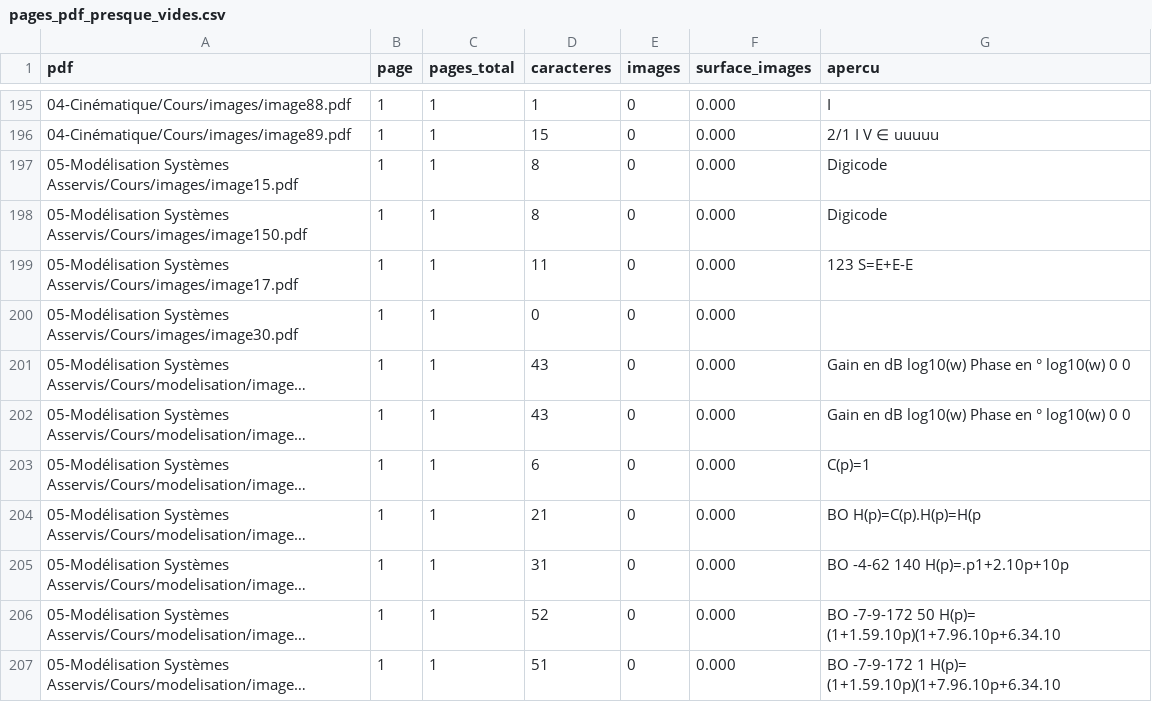
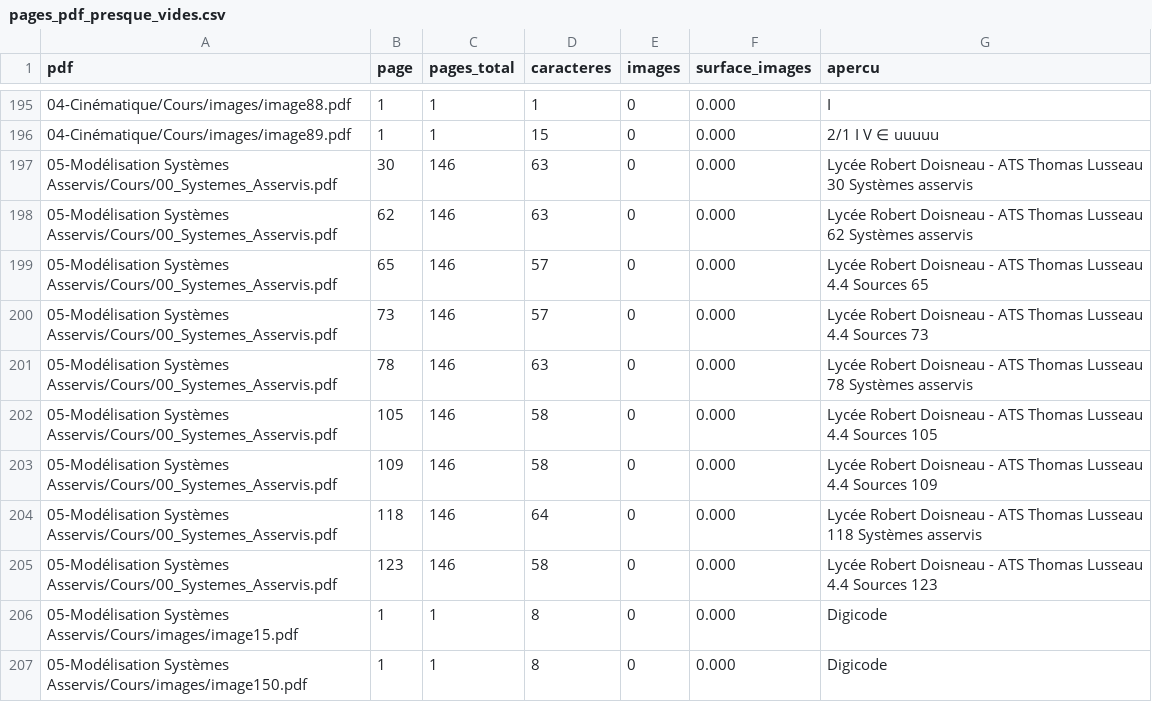
Before and after one commit to TholusSII/ATS, a CSV file: reports/pages_pdf_presque_vides.csv, drawn as a sheet; only a part is shown, gaps mark what is left out; the shorter side is filled out with more unchanged rows; long unchanged cells end in ….

```diff
--- a/reports/pages_pdf_presque_vides.csv
+++ b/reports/pages_pdf_presque_vides.csv
@@ -196,2 +196,11 @@ pdf,page,pages_total,caracteres,images,surface_images,apercu
 04-Cinématique/Cours/images/image89.pdf,1,1,15,0,0.000,2/1 I V ∈ uuuuu
+05-Modélisation Systèmes Asservis/Cours/00_Systemes_Asservis.pdf,30,146,63,0,0.000,Lycée Robert Doisneau - ATS Thomas Lusseau 30 Systèmes asservis
+05-Modélisation Systèmes Asservis/Cours/00_Systemes_Asservis.pdf,62,146,63,0,0.000,Lycée Robert Doisneau - ATS Thomas Lusseau 62 Systèmes asservis
+05-Modélisation Systèmes Asservis/Cours/00_Systemes_Asservis.pdf,65,146,57,0,0.000,Lycée Robert Doisneau - ATS Thomas Lusseau 4.4 Sources 65
+05-Modélisation Systèmes Asservis/Cours/00_Systemes_Asservis.pdf,73,146,57,0,0.000,Lycée Robert Doisneau - ATS Thomas Lusseau 4.4 Sources 73
+05-Modélisation Systèmes Asservis/Cours/00_Systemes_Asservis.pdf,78,146,63,0,0.000,Lycée Robert Doisneau - ATS Thomas Lusseau 78 Systèmes asservis
+05-Modélisation Systèmes Asservis/Cours/00_Systemes_Asservis.pdf,105,146,58,0,0.000,Lycée Robert Doisneau - ATS Thomas Lusseau 4.4 Sources 105
+05-Modélisation Systèmes Asservis/Cours/00_Systemes_Asservis.pdf,109,146,58,0,0.000,Lycée Robert Doisneau - ATS Thomas Lusseau 4.4 Sources 109
+05-Modélisation Systèmes Asservis/Cours/00_Systemes_Asservis.pdf,118,146,64,0,0.000,Lycée Robert Doisneau - ATS Thomas Lusseau 118 Systèmes asservis
+05-Modélisation Systèmes Asservis/Cours/00_Systemes_Asservis.pdf,123,146,58,0,0.000,Lycée Robert Doisneau - ATS Thomas Lusseau 4.4 Sources 123
 05-Modélisation Systèmes Asservis/Cours/images/image15.pdf,1,1,8,0,0.000,Digicode
```
Also changed, not shown: 1 other file.
